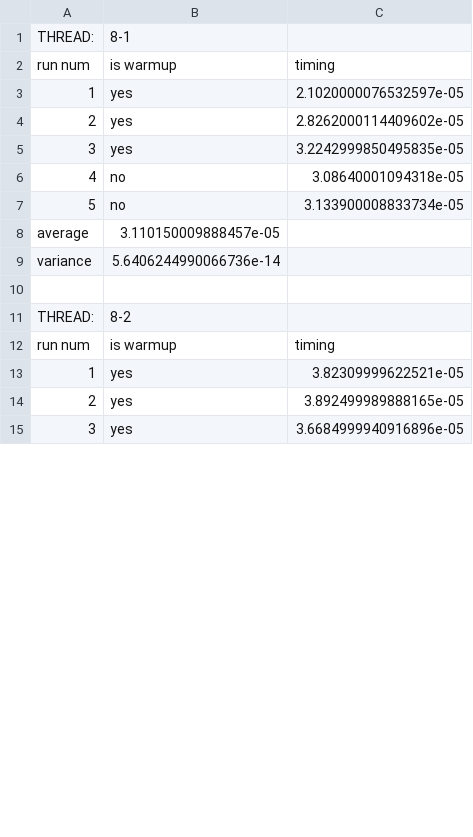
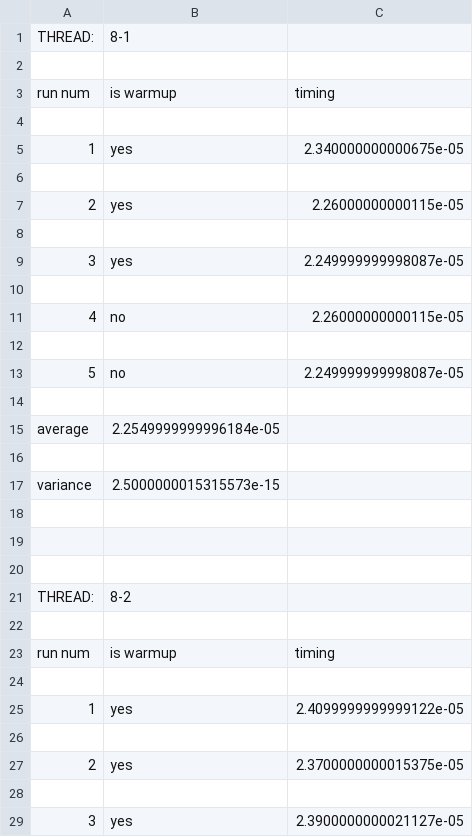
Before and after one commit to piazzesiNiccolo/Advanced-Programming, a CSV file: f_8_2.csv, drawn as a sheet; only a part is shown; the diff covers the shown part only.

```diff
--- a/f_8_2.csv
+++ b/f_8_2.csv
@@ -1,9 +1,19 @@
 THREAD:,8-1,
+
 run num,is warmup,timing
-1,yes,2.1020000076532597e-05
-2,yes,2.8262000114409602e-05
-3,yes,3.2242999850495835e-05
-4,no,3.08640001094318e-05
-5,no,3.133900008833734e-05
-average,3.110150009888457e-05,
-variance,5.6406244990066736e-14,
+
+1,yes,2.340000000000675e-05
+
+2,yes,2.26000000000115e-05
+
+3,yes,2.249999999998087e-05
+
+4,no,2.26000000000115e-05
+
+5,no,2.249999999998087e-05
+
+average,2.2549999999996184e-05,
+
+variance,2.5000000015315573e-15,
+
+,,
@@ -11,5 +21,9 @@ variance,5.6406244990066736e-14,
 THREAD:,8-2,
+
 run num,is warmup,timing
-1,yes,3.82309999622521e-05
-2,yes,3.892499989888165e-05
-3,yes,3.6684999940916896e-05
+
+1,yes,2.4099999999999122e-05
+
+2,yes,2.3700000000015375e-05
+
+3,yes,2.3900000000021127e-05
```
Also changed, not shown: 71 added rows, 7 removed rows, 2 moved rows and 39 edited cells elsewhere in this file, f_1_16.csv, f_2_8.csv, 1 other file.
